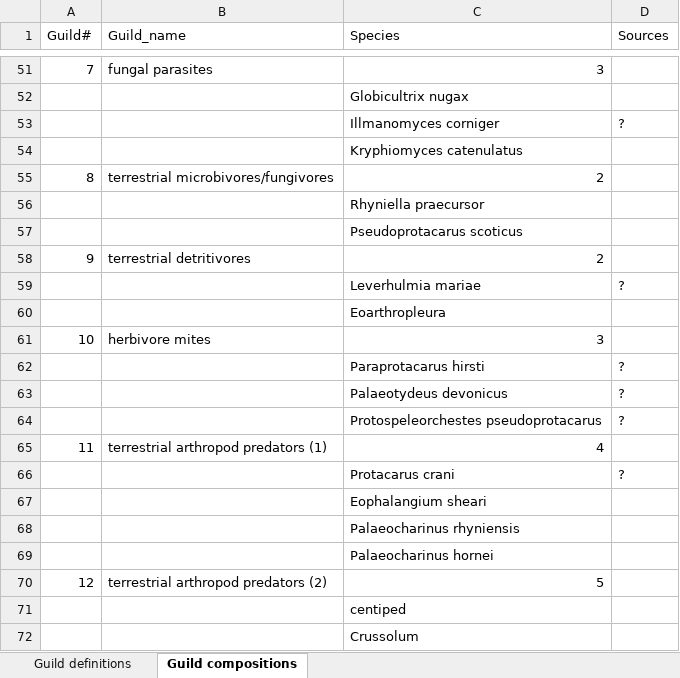
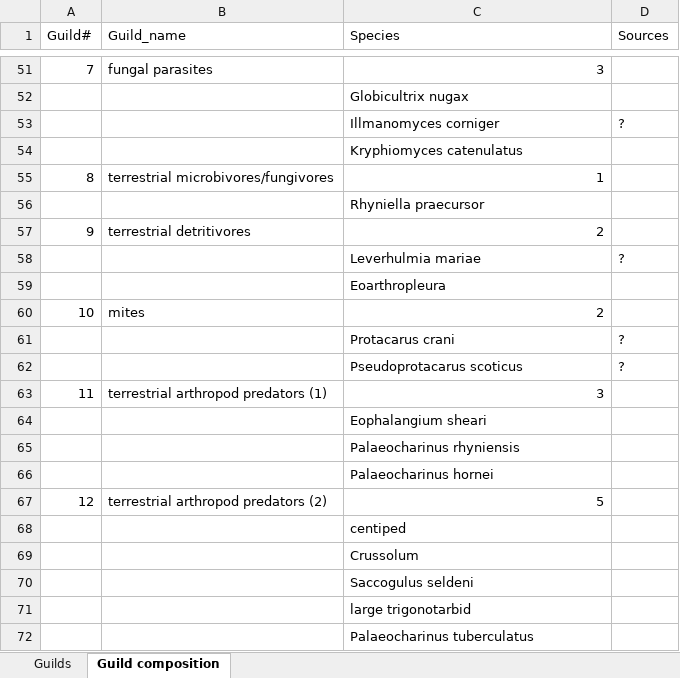
Before and after one commit to archaeognatha/RhynieWebRepo, an Excel workbook: RhynieGuildStructure.xlsx, sheet Guild composition, drawn as a sheet; only a part is shown, gaps mark what is left out; the shorter side is filled out with more unchanged rows; values as stored, in another font and other column widths than the file's, no borders; removed rows and columns are numbered as before the commit, all else as after; the diff names each change by its address in the sheet, - before the commit and + after, or states it on an @@ line.

Commit message:
updated treatment of Rhynie mites based on Klimov et al. 2025

```diff
--- a/RhynieGuildStructure.xlsx (sheet Guild composition)
+++ b/RhynieGuildStructure.xlsx (sheet Guild composition)
-sheet tab: Guild definitions
+sheet tab: Guilds
-sheet tab: Guild compositions
+sheet tab: Guild composition
-C55 (Species): 2
+C55 (Species): 1
-row 57:  |  | Pseudoprotacarus scoticus
-row 61: 10 | herbivore mites | 3
-row 62:  |  | Paraprotacarus hirsti | ?
-row 63:  |  | Palaeotydeus devonicus | ?
-row 64:  |  | Protospeleorchestes pseudoprotacarus | ?
-row 65: 11 | terrestrial arthropod predators (1) | 4
+row 60: 10 | mites | 2
+row 62:  |  | Pseudoprotacarus scoticus | ?
+row 63: 11 | terrestrial arthropod predators (1) | 3
```
Also changed, not shown: sheet Guilds, TaxaList.xlsx, 3 other files.
